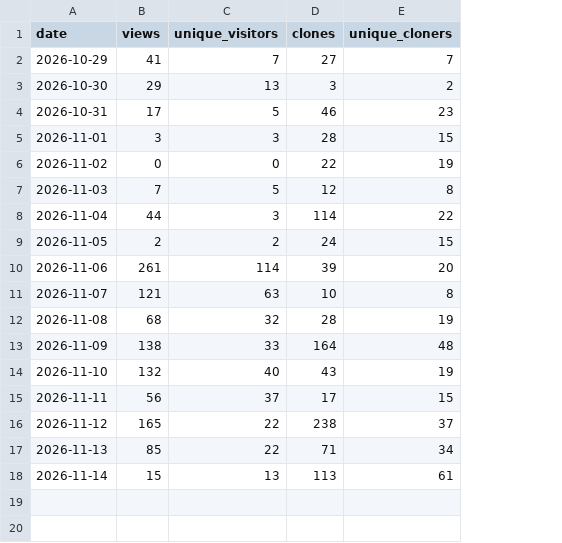
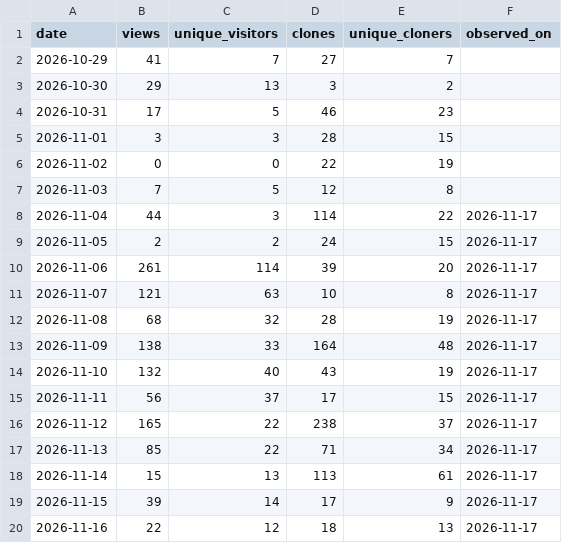
Before and after one commit to andredelgado/continente-mcp, a CSV file: github-traffic.csv, drawn as a sheet; the diff names each change by its address in the sheet, - before the commit and + after, or states it on an @@ line.

```diff
--- a/github-traffic.csv
+++ b/github-traffic.csv
+column F (observed_on), rows 8-18: all 2026-11-17
+row 19: 2026-11-15 | 39 | 14 | 17 | 9 | 2026-11-17
+row 20: 2026-11-16 | 22 | 12 | 18 | 13 | 2026-11-17
```
Also changed, not shown: extension-downloads.csv, npm-downloads.csv, 3 other files.
